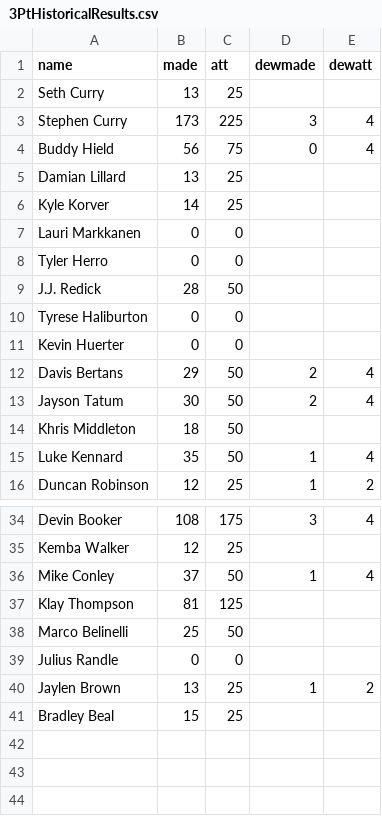
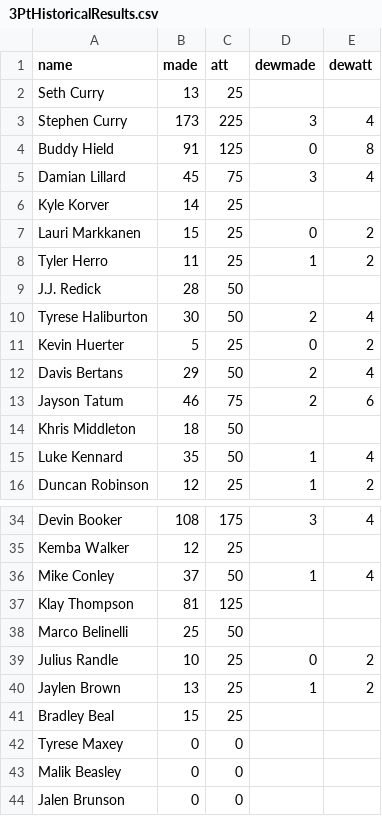
Before and after one commit to SereneChongtrakulAngstrom/ImperialModelling, a CSV file: 3PtHistoricalResults.csv, drawn as a sheet; only a part is shown, gaps mark what is left out.

Commit message:
Update historical results csv with 2023 results

```diff
--- a/3PtHistoricalResults.csv
+++ b/3PtHistoricalResults.csv
@@ -3,12 +3,12 @@ Seth Curry,13,25,,
 Stephen Curry,173,225,3,4
-Buddy Hield,56,75,0,4
-Damian Lillard,13,25,,
+Buddy Hield,91,125,0,8
+Damian Lillard,45,75,3,4
 Kyle Korver,14,25,,
-Lauri Markkanen,0,0,,
-Tyler Herro,0,0,,
+Lauri Markkanen,15,25,0,2
+Tyler Herro,11,25,1,2
 J.J. Redick,28,50,,
-Tyrese Haliburton,0,0,,
-Kevin Huerter,0,0,,
+Tyrese Haliburton,30,50,2,4
+Kevin Huerter,5,25,0,2
 Davis Bertans,29,50,2,4
-Jayson Tatum,30,50,2,4
+Jayson Tatum,46,75,2,6
 Khris Middleton,18,50,,
@@ -38,4 +38,7 @@ Klay Thompson,81,125,,
 Marco Belinelli,25,50,,
-Julius Randle,0,0,,
+Julius Randle,10,25,0,2
 Jaylen Brown,13,25,1,2
 Bradley Beal,15,25,,
+Tyrese Maxey,0,0,,
+Malik Beasley,0,0,,
+Jalen Brunson,0,0,,
```
Also changed, not shown: 1 other file.
